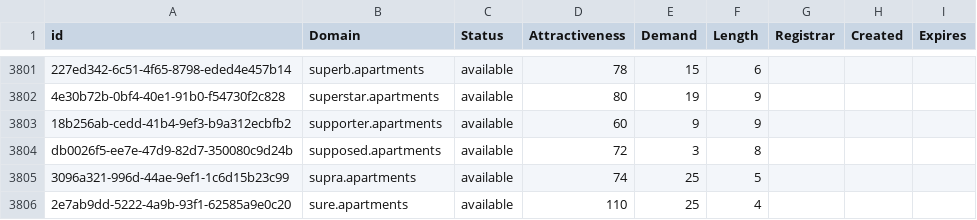
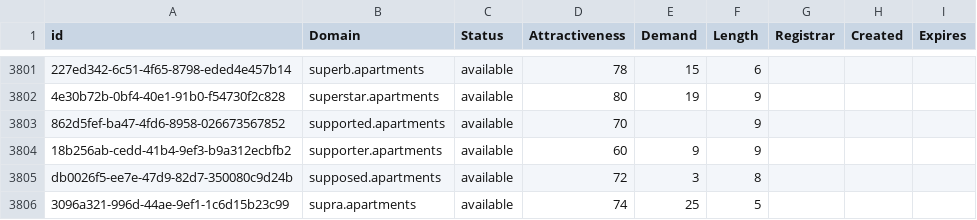
Before and after one commit to UniqueDomains/apartments-oneword-domains, a CSV file: apartments.csv, drawn as a sheet; only a part is shown, gaps mark what is left out; the shorter side is filled out with more unchanged rows; the diff names each change by its address in the sheet, - before the commit and + after, or states it on an @@ line.

Commit message:
Domains update

```diff
--- a/apartments.csv
+++ b/apartments.csv
+row 3803: 862d5fef-ba47-4fd6-8958-026673567852 | supported.apartments | available | 70 |  | 9
```
Also changed, not shown: 2 other files.
